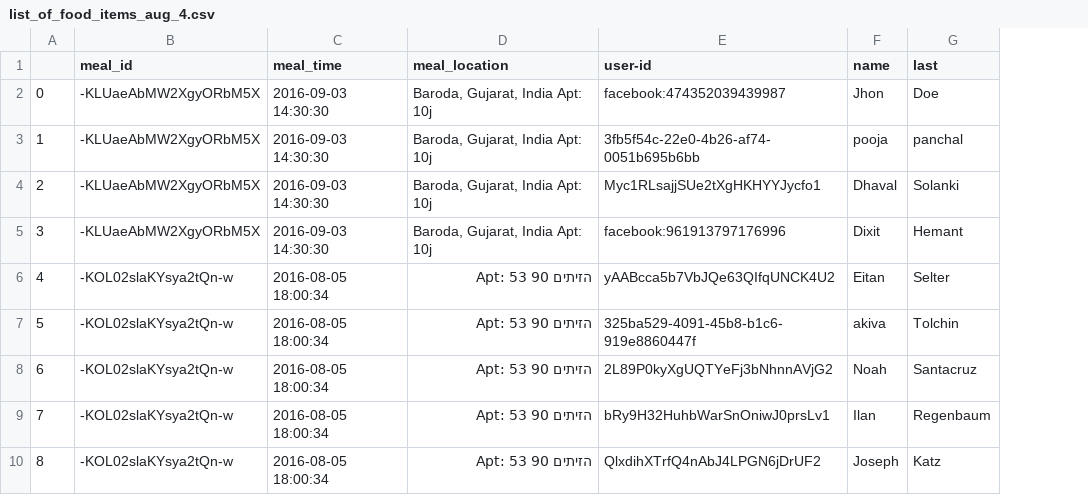
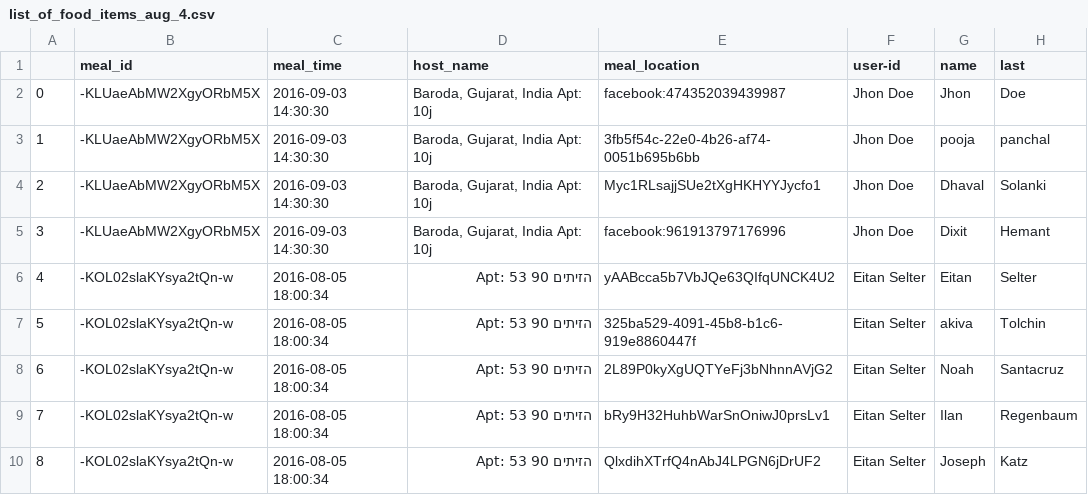
Before and after one commit to ApplyHiTech/Wemeal-data, a CSV file: list_of_food_items_aug_4.csv, drawn as a sheet; only a part is shown; the diff names each change by its address in the sheet, - before the commit and + after, or states it on an @@ line.

Commit message:
more data

```diff
--- a/list_of_food_items_aug_4.csv
+++ b/list_of_food_items_aug_4.csv
+column F (user-id), rows 2-10: Jhon Doe | Jhon Doe | Jhon Doe | Jhon Doe | Eitan Selter | Eitan Selter | Eitan Selter | Eitan Selter | Eitan Selter
-D1: meal_location
+D1: host_name
-E1: user-id
+E1: meal_location
```
Also changed, not shown: meals_aug_4.csv, 8 other files.
